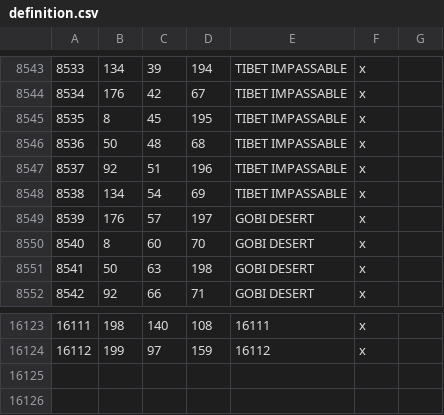
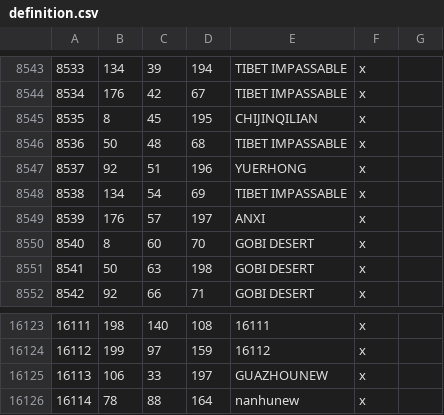
Before and after one commit to Rajas-of-Indochina/mod, a CSV file: indochina/map_data/definition.csv, drawn as a sheet; only a part is shown, gaps mark what is left out.

```diff
--- a/indochina/map_data/definition.csv
+++ b/indochina/map_data/definition.csv
@@ -8544,7 +8544,7 @@
 8534;176;42;67;TIBET IMPASSABLE;x;
-8535;8;45;195;TIBET IMPASSABLE;x;
+8535;8;45;195;CHIJINQILIAN;x;
 8536;50;48;68;TIBET IMPASSABLE;x;
-8537;92;51;196;TIBET IMPASSABLE;x;
+8537;92;51;196;YUERHONG;x;
 8538;134;54;69;TIBET IMPASSABLE;x;
-8539;176;57;197;GOBI DESERT;x;
+8539;176;57;197;ANXI;x;
 8540;8;60;70;GOBI DESERT;x;
@@ -16124 +16124,3 @@
 16112;199;97;159;16112;x;
+16113;106;33;197;GUAZHOUNEW;x;
+16114;78;88;164;nanhunew;x;
```
Also changed, not shown: 10 other files.
